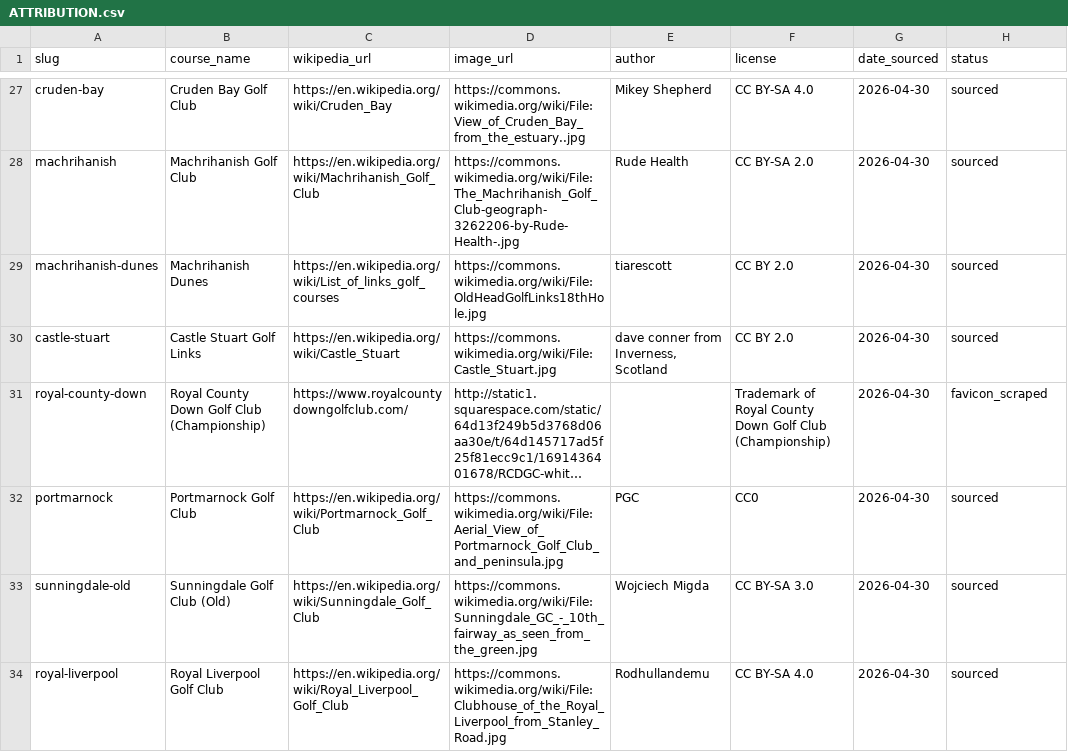
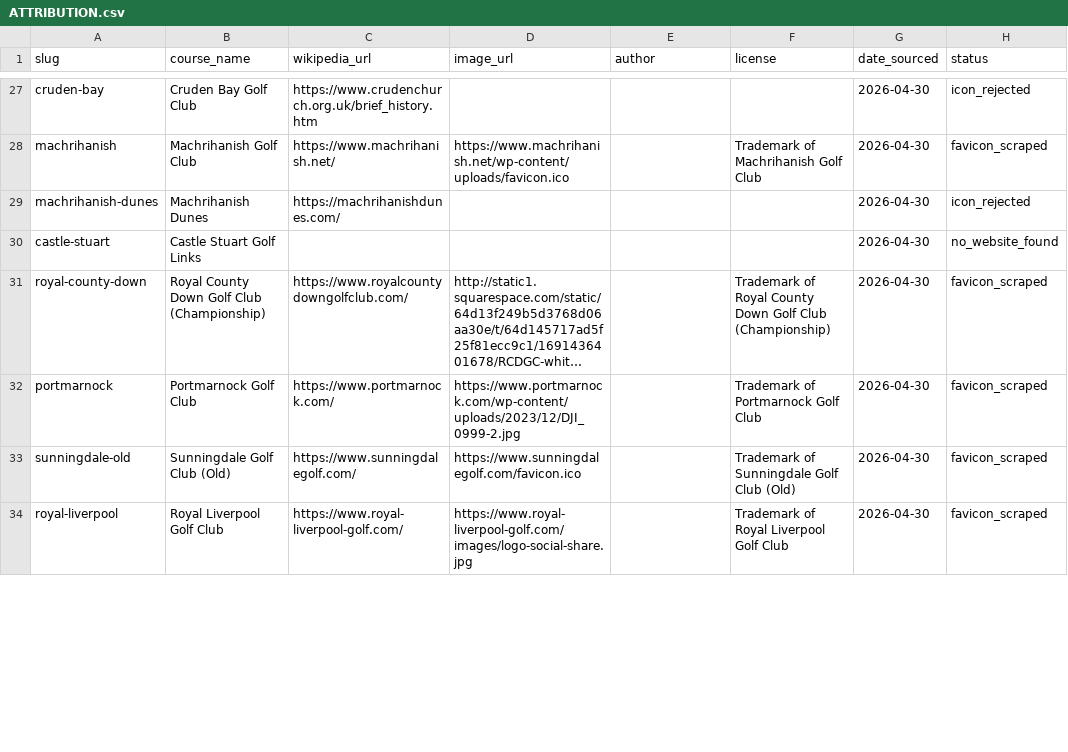
Before and after one commit to jakenair/teebox, a CSV file: assets/logos/ATTRIBUTION.csv, drawn as a sheet; only a part is shown, gaps mark what is left out; long unchanged cells end in …; the diff covers the shown part only; the diff names each change by its address in the sheet, - before the commit and + after, or states it on an @@ line.

```diff
--- a/assets/logos/ATTRIBUTION.csv
+++ b/assets/logos/ATTRIBUTION.csv
-C27 (wikipedia_url): https://en.wikipedia.org/wiki/Cruden_Bay
+C27 (wikipedia_url): https://www.crudenchurch.org.uk/brief_history.htm
-D27 (image_url): https://commons.wikimedia.org/wiki/File:View_of_Cruden_Bay_from_the_estuary..jpg
+D27 (image_url): (empty)
-E27 (author): Mikey Shepherd
+E27 (author): (empty)
-F27 (license): CC BY-SA 4.0
+F27 (license): (empty)
-H27 (status): sourced
+H27 (status): icon_rejected
-C28 (wikipedia_url): https://en.wikipedia.org/wiki/Machrihanish_Golf_Club
+C28 (wikipedia_url): https://www.machrihanish.net/
-D28 (image_url): https://commons.wikimedia.org/wiki/File:The_Machrihanish_Golf_Club-geograph-3262206-by-Rude-Health-.jpg
+D28 (image_url): https://www.machrihanish.net/wp-content/uploads/favicon.ico
-E28 (author): Rude Health
+E28 (author): (empty)
-F28 (license): CC BY-SA 2.0
+F28 (license): Trademark of Machrihanish Golf Club
-H28 (status): sourced
+H28 (status): favicon_scraped
-C29 (wikipedia_url): https://en.wikipedia.org/wiki/List_of_links_golf_courses
+C29 (wikipedia_url): https://machrihanishdunes.com/
-D29 (image_url): https://commons.wikimedia.org/wiki/File:OldHeadGolfLinks18thHole.jpg
+D29 (image_url): (empty)
-E29 (author): tiarescott
+E29 (author): (empty)
-F29:F30 (license): CC BY 2.0
+F29:F30 (license): (empty)
-H29 (status): sourced
+H29 (status): icon_rejected
-C30 (wikipedia_url): https://en.wikipedia.org/wiki/Castle_Stuart
+C30 (wikipedia_url): (empty)
-D30 (image_url): https://commons.wikimedia.org/wiki/File:Castle_Stuart.jpg
+D30 (image_url): (empty)
-E30 (author): dave conner from Inverness, Scotland
+E30 (author): (empty)
-H30 (status): sourced
+H30 (status): no_website_found
-C32 (wikipedia_url): https://en.wikipedia.org/wiki/Portmarnock_Golf_Club
+C32 (wikipedia_url): https://www.portmarnock.com/
-D32 (image_url): https://commons.wikimedia.org/wiki/File:Aerial_View_of_Portmarnock_Golf_Club_and_peninsula.jpg
+D32 (image_url): https://www.portmarnock.com/wp-content/uploads/2023/12/DJI_0999-2.jpg
-E32 (author): PGC
+E32 (author): (empty)
-F32 (license): CC0
+F32 (license): Trademark of Portmarnock Golf Club
-H32:H34 (status): sourced
+H32:H34 (status): favicon_scraped
-C33 (wikipedia_url): https://en.wikipedia.org/wiki/Sunningdale_Golf_Club
+C33 (wikipedia_url): https://www.sunningdalegolf.com/
-D33 (image_url): https://commons.wikimedia.org/wiki/File:Sunningdale_GC_-_10th_fairway_as_seen_from_the_green.jpg
+D33 (image_url): https://www.sunningdalegolf.com/favicon.ico
-E33 (author): Wojciech Migda
+E33 (author): (empty)
-F33 (license): CC BY-SA 3.0
+F33 (license): Trademark of Sunningdale Golf Club (Old)
-C34 (wikipedia_url): https://en.wikipedia.org/wiki/Royal_Liverpool_Golf_Club
+C34 (wikipedia_url): https://www.royal-liverpool-golf.com/
-D34 (image_url): https://commons.wikimedia.org/wiki/File:Clubhouse_of_the_Royal_Liverpool_from_Stanley_Road.jpg
+D34 (image_url): https://www.royal-liverpool-golf.com/images/logo-social-share.jpg
-E34 (author): Rodhullandemu
+E34 (author): (empty)
-F34 (license): CC BY-SA 4.0
+F34 (license): Trademark of Royal Liverpool Golf Club
```
Also changed, not shown: 3 added rows and 113 edited cells elsewhere in this file, 15 other files.
